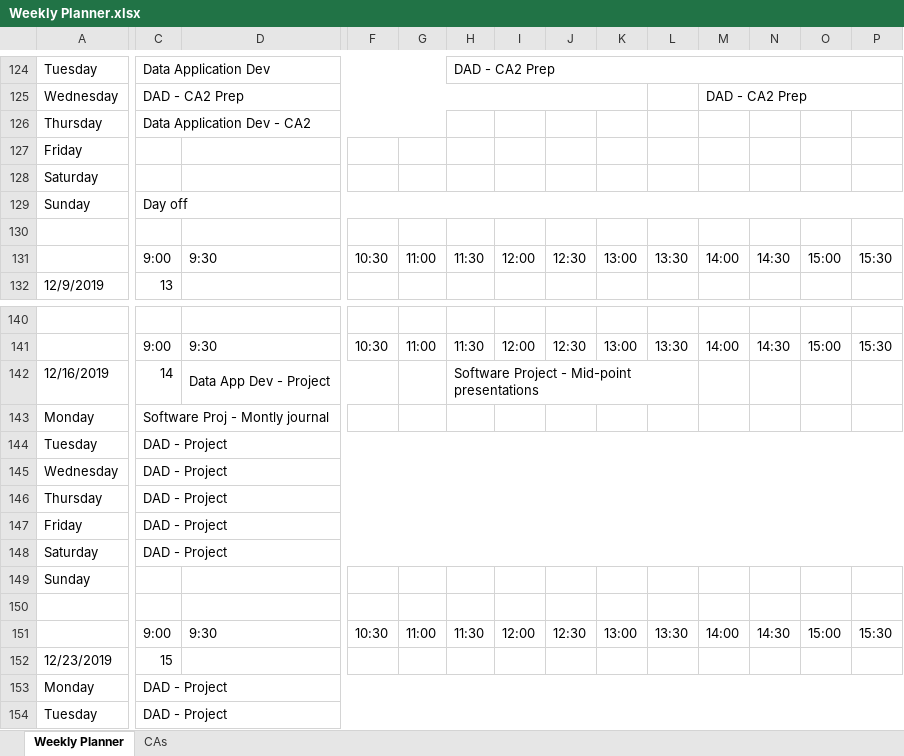
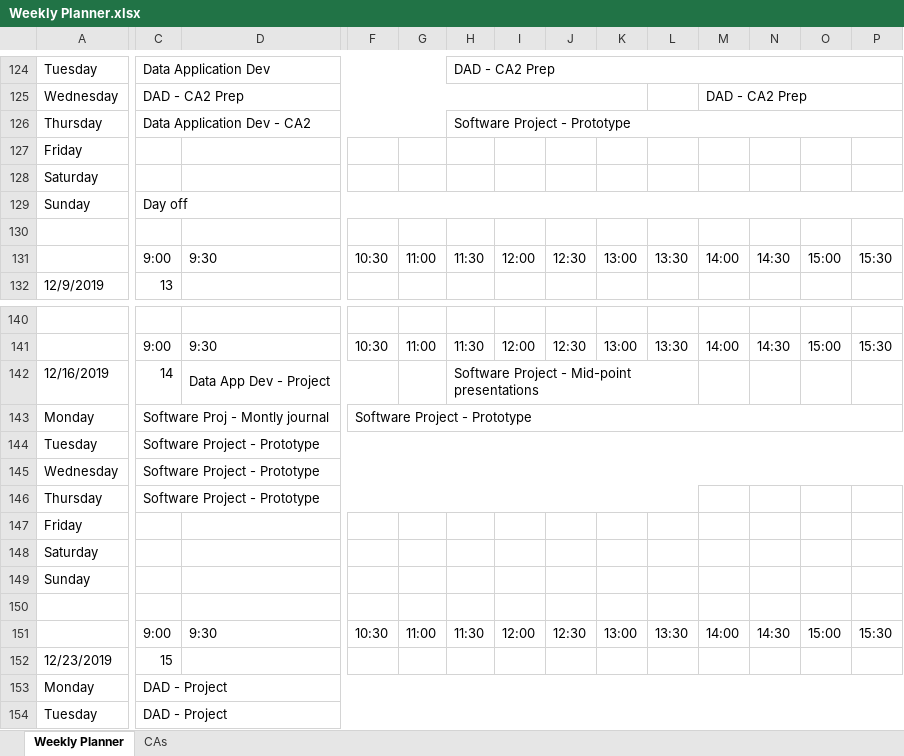
Before and after one commit to JoeyTatu/SoftwareProject-2019_20, an Excel workbook: Weekly Planner.xlsx, sheet Weekly Planner, drawn as a sheet; only a part is shown, gaps mark what is left out; values as stored, in another font and other column widths than the file's, no cell formats; the diff names each change by its address in the sheet, - before the commit and + after, or states it on an @@ line.

```diff
--- a/Weekly Planner.xlsx (sheet Weekly Planner)
+++ b/Weekly Planner.xlsx (sheet Weekly Planner)
-H126: (empty)
+H126: Software Project - Prototype
+H126:P126 merged
-F143: (empty)
+F143: Software Project - Prototype
+F143:P143 merged
-C144:C146: DAD - Project
+C144:C146: Software Project - Prototype
-C146:P146 merged
+C146:L146 merged
-C147:C148: DAD - Project
+C147:C148: (empty)
-C147:P147 merged
-C148:P148 merged
```
Also changed, not shown: cell formats, 6 other files.
